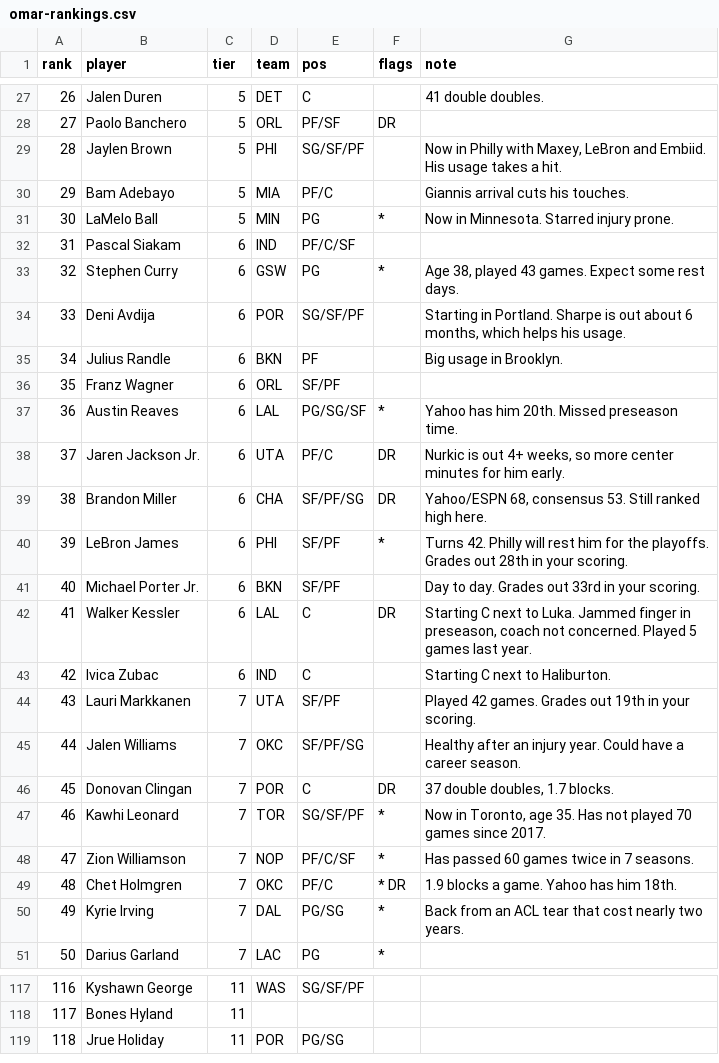
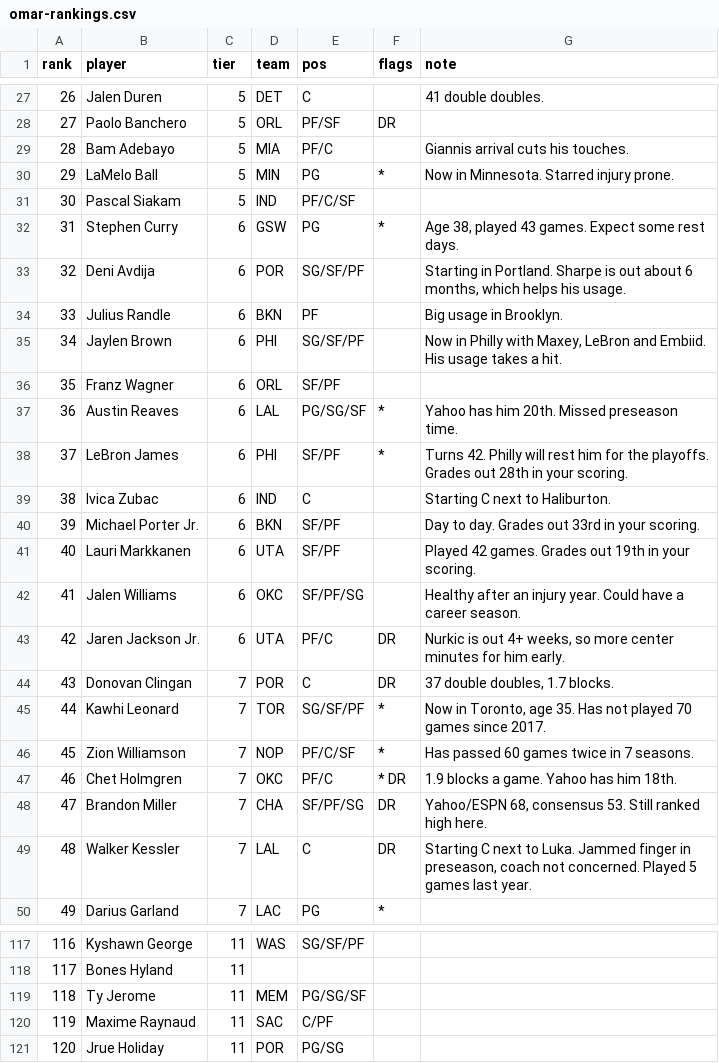
Before and after one commit to omaryawawdeh-boop/fantasybasketball, a CSV file: data/omar-rankings.csv, drawn as a sheet; only a part is shown, gaps mark what is left out; removed rows and columns are numbered as before the commit, all else as after; the diff covers the shown part only; the diff names each change by its address in the sheet, - before the commit and + after, or states it on an @@ line.

```diff
--- a/data/omar-rankings.csv
+++ b/data/omar-rankings.csv
-row 29: 28 | Jaylen Brown | 5 | PHI | SG/SF/PF |  | Now in Philly with Maxey, LeBron and Embiid. His usage takes a hit.
@@ column A (rank) renumbered from row 29 down @@
-C31 (tier): 6
+C31 (tier): 5
+row 35: 34 | Jaylen Brown | 6 | PHI | SG/SF/PF |  | Now in Philly with Maxey, LeBron and Embiid. His usage takes a hit.
@@ row 40 moved to row 38: 37 @@
@@ row 43 moved to row 39: 38 @@
@@ row 41 moved to row 40: 39 @@
+row 41: 40 | Lauri Markkanen | 6 | UTA | SF/PF |  | Played 42 games. Grades out 19th in your scoring.
+row 42: 41 | Jalen Williams | 6 | OKC | SF/PF/SG |  | Healthy after an injury year. Could have a career season.
-row 39: 38 | Brandon Miller | 6 | CHA | SF/PF/SG | DR | Yahoo/ESPN 68, consensus 53. Still ranked high here.
-row 42: 41 | Walker Kessler | 6 | LAL | C | DR | Starting C next to Luka. Jammed finger in preseason, coach not concerned. Played 5 games last year.
-row 44: 43 | Lauri Markkanen | 7 | UTA | SF/PF |  | Played 42 games. Grades out 19th in your scoring.
-row 45: 44 | Jalen Williams | 7 | OKC | SF/PF/SG |  | Healthy after an injury year. Could have a career season.
@@ row 50 moved to row 55: 54 @@
+row 48: 47 | Brandon Miller | 7 | CHA | SF/PF/SG | DR | Yahoo/ESPN 68, consensus 53. Still ranked high here.
+row 49: 48 | Walker Kessler | 7 | LAL | C | DR | Starting C next to Luka. Jammed finger in preseason, coach not concerned. Played 5 games last year.
+row 119: 118 | Ty Jerome | 11 | MEM | PG/SG/SF
+row 120: 119 | Maxime Raynaud | 11 | SAC | C/PF
```
Also changed, not shown: 2 added rows, 2 removed rows, 1 moved row and 2 edited cells elsewhere in this file, 6 other files.
